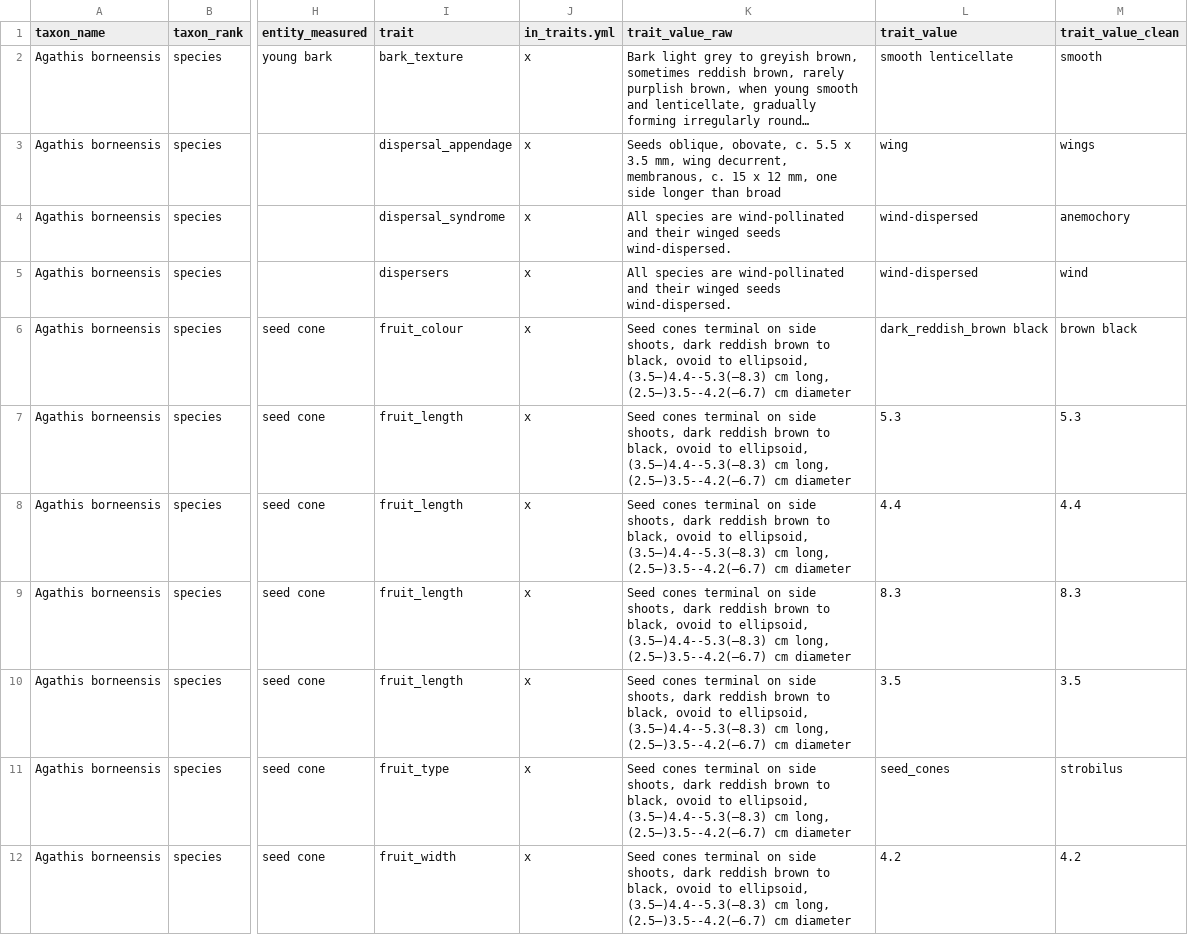
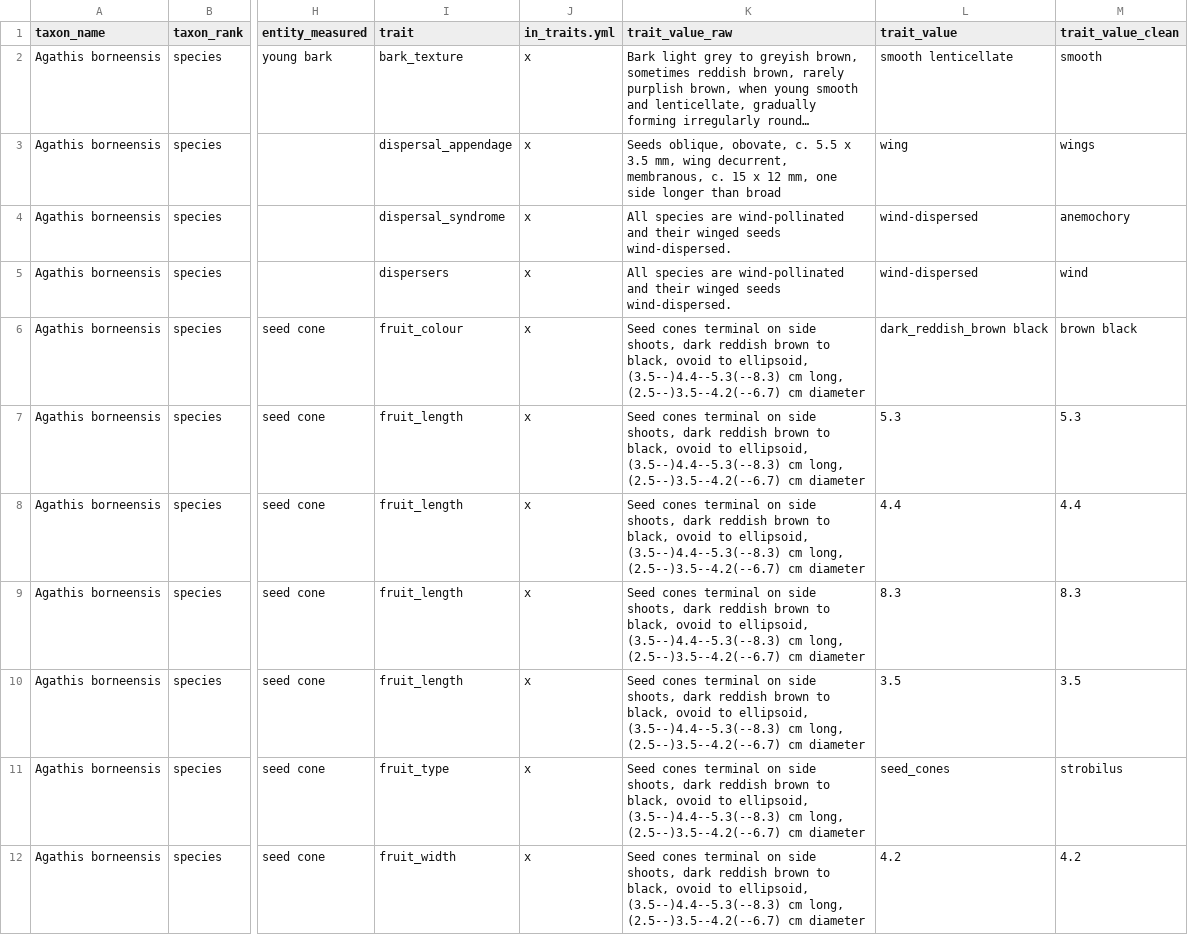
Before and after one commit to hrlai/MYtraits.build, a CSV file: data/Lim_2010/data.csv, drawn as a sheet; only a part is shown, gaps mark what is left out; long unchanged cells end in …; the diff covers the shown part only; the diff names each change by its address in the sheet, - before the commit and + after, or states it on an @@ line.

Commit message:
consolidate trait builder scripts

```diff
--- a/data/Lim_2010/data.csv
+++ b/data/Lim_2010/data.csv
-K6:K12 (trait_value_raw): …to ellipsoid, (3.5–)4.4--5.3(–8.3) cm long, (2.5–)3.5--4.2(–6.7) cm diameter
+K6:K12 (trait_value_raw): …to ellipsoid, (3.5--)4.4--5.3(--8.3) cm long, (2.5--)3.5--4.2(--6.7) cm diameter
```
Also changed, not shown: 40 edited cells elsewhere in this file, data/Coode_2018/raw/unmapped_terms.csv, data/Lim_2010/raw/trait_data.csv, 12 other files.
